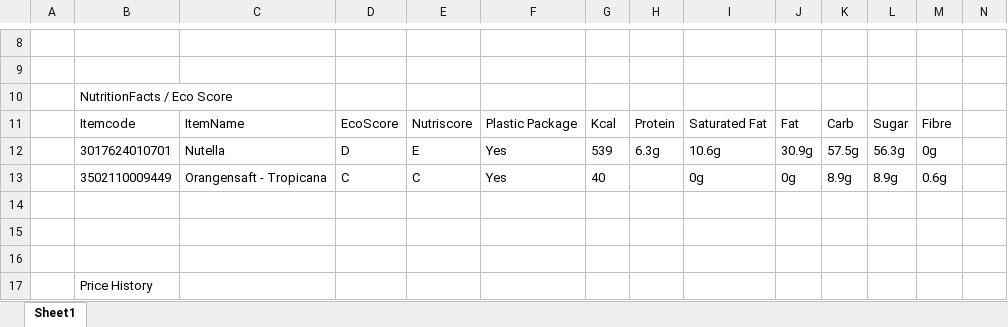
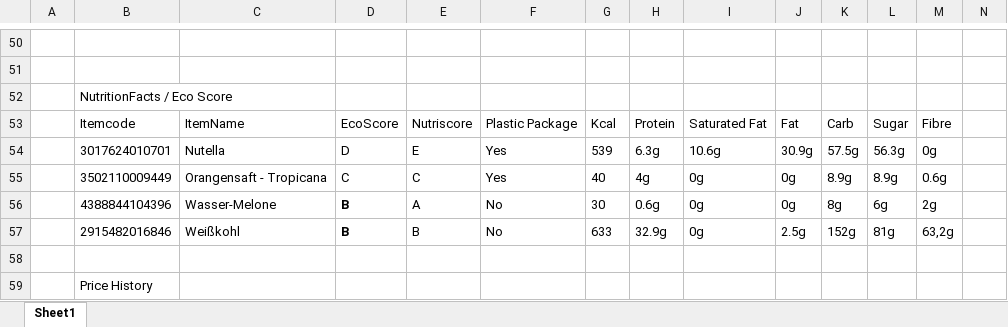
Before and after one commit to amitsahucse/Fra_collab, an Excel workbook: FraCollabTable.xlsx, sheet Sheet1, drawn as a sheet; only a part is shown, gaps mark what is left out; values as stored, in another font and other column widths than the file's, no borders; addresses are those after the commit; rows hold the shown columns only; the diff covers the shown part only; the diff names each change by its address in the sheet, - before the commit and + after, or states it on an @@ line.

```diff
--- a/FraCollabTable.xlsx (sheet Sheet1)
+++ b/FraCollabTable.xlsx (sheet Sheet1)
-H55: (empty)
+H55: 4g
-row 56: (empty)
+row 56:  | 4388844104396 | Wasser-Melone | B | A | No | 30 | 0.6g | 0g | 0g | 8g | 6g | 2g
-row 57: (empty)
+row 57:  | 2915482016846 | Weißkohl | B | B | No | 633 | 32.9g | 0g | 2.5g | 152g | 81g | 63,2g
```
Also changed, not shown: 43 added rows, 1 removed row and 26 edited cells elsewhere in this sheet.
